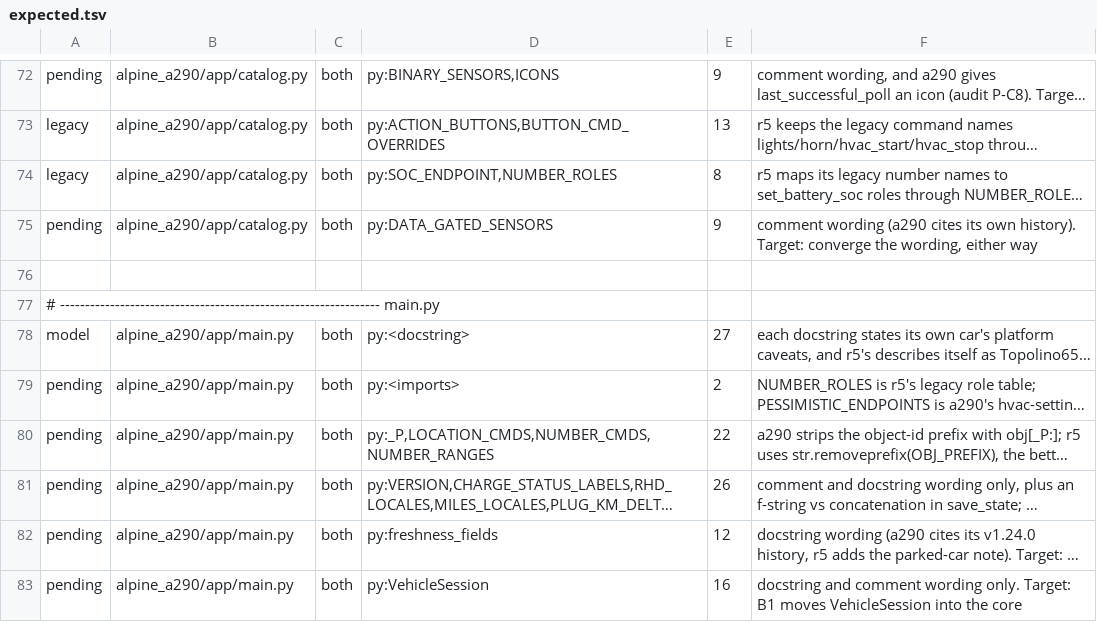
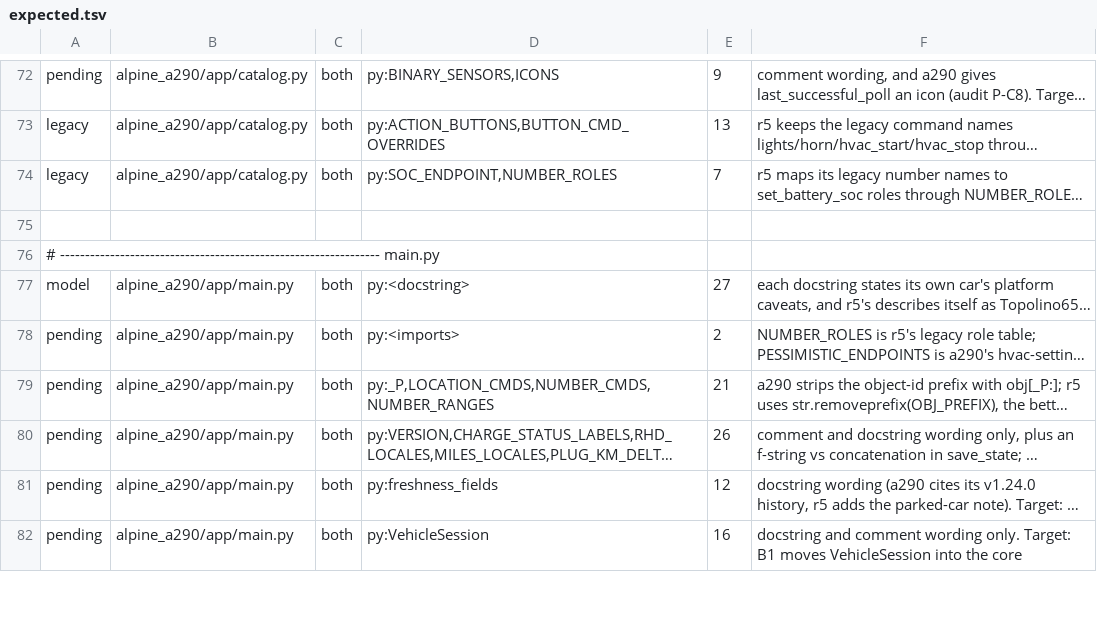
Before and after one commit to MatthewHobbs/r5-ha-addon, a TSV file: scripts/parity/expected.tsv, drawn as a sheet; only a part is shown, gaps mark what is left out; long unchanged cells end in …; removed rows and columns are numbered as before the commit, all else as after; the diff covers the shown part only; the diff names each change by its address in the sheet, - before the commit and + after, or states it on an @@ line.

Commit message:
chore: port a290 #272/#273/#276 (#187)
* chore: port the comment cap's checker and the docs-sync harness fix

First slice of a290's #272 and #273:

- scripts/check_comment_length.py is a290's, byte for byte. The app package
  is now inside it; tests, workflows and the release file still are not.
- scripts/docs_sync_check.py is a290's: the self-test poisons a git tree
  instead of deleting a loose object, which failed once CI packed it.
- app comments trimmed to the cap: catalog, deploy and main, taking a290's
  wording where the two said the same thing.

The recipe and the CI job come with the rest of the trim, so nothing enforces
the cap yet.

* chore: port the tag release flow, the comment cap and the h2 wrap

Second and final slice of a290's #272, #273 and #276.

Release: release.yaml is a290's, adapted. A bump PR now publishes nothing;
`just tag <version>` signs v<version> on the merge commit, and that run
builds both arches, boots them under a stable Supervisor, waits for CI and
both render legs, then publishes the manifest, the attestation and the
Release. check-version-order.sh and its self-test come with it, and refuses
a version below an existing tag. release_decision.py goes: nothing decides
per-PR any more, so the 'Release image published' gate has no job to point at.

Comment cap: the recipe, the CI job, and every block in renault_5/, scripts/
and .github/ under 50 words.

The h2 wrap: the bundled front-end.txt already had '.content p, .content h2'
while the generator still emitted '.content p', so a dashboard deployed from
the add-on still clipped long headings. The generator now matches the file.

ADR rows 29 and 30 rewritten for the tag flow and eleven required checks, and
the operating section's Releasing paragraph with them.

```diff
--- a/scripts/parity/expected.tsv
+++ b/scripts/parity/expected.tsv
-E74: 8
+E74: 7
-row 75: pending | alpine_a290/app/catalog.py | both | py:DATA_GATED_SENSORS | 9 | comment wording (a290 cites its own history). Target: converge the wording, either way
-E79: 22
+E79: 21
```
Also changed, not shown: 7 removed rows and 6 edited cells elsewhere in this file, 22 other files.
